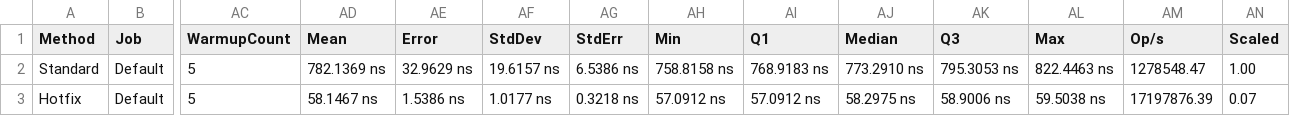
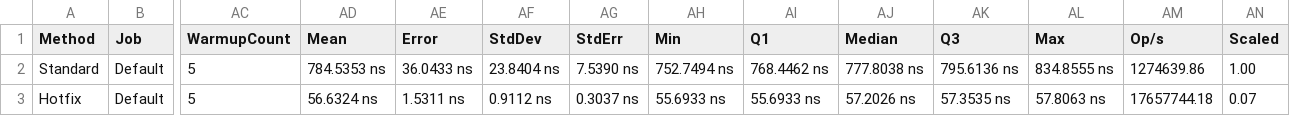
Before and after one commit to fedjabosnic/hotfix, a CSV file: .bench/DateTimes-report.csv, drawn as a sheet; only a part is shown, gaps mark what is left out; the diff names each change by its address in the sheet, - before the commit and + after, or states it on an @@ line.

```diff
--- a/.bench/DateTimes-report.csv
+++ b/.bench/DateTimes-report.csv
-AD2 (Mean): 782.1369 ns
+AD2 (Mean): 784.5353 ns
-AE2 (Error): 32.9629 ns
+AE2 (Error): 36.0433 ns
-AF2 (StdDev): 19.6157 ns
+AF2 (StdDev): 23.8404 ns
-AG2 (StdErr): 6.5386 ns
+AG2 (StdErr): 7.5390 ns
-AH2 (Min): 758.8158 ns
+AH2 (Min): 752.7494 ns
-AI2 (Q1): 768.9183 ns
+AI2 (Q1): 768.4462 ns
-AJ2 (Median): 773.2910 ns
+AJ2 (Median): 777.8038 ns
-AK2 (Q3): 795.3053 ns
+AK2 (Q3): 795.6136 ns
-AL2 (Max): 822.4463 ns
+AL2 (Max): 834.8555 ns
-AM2 (Op/s): 1278548.47
+AM2 (Op/s): 1274639.86
-AD3 (Mean): 58.1467 ns
+AD3 (Mean): 56.6324 ns
-AE3 (Error): 1.5386 ns
+AE3 (Error): 1.5311 ns
-AF3 (StdDev): 1.0177 ns
+AF3 (StdDev): 0.9112 ns
-AG3 (StdErr): 0.3218 ns
+AG3 (StdErr): 0.3037 ns
-AH3 (Min): 57.0912 ns
+AH3 (Min): 55.6933 ns
-AI3 (Q1): 57.0912 ns
+AI3 (Q1): 55.6933 ns
-AJ3 (Median): 58.2975 ns
+AJ3 (Median): 57.2026 ns
-AK3 (Q3): 58.9006 ns
+AK3 (Q3): 57.3535 ns
-AL3 (Max): 59.5038 ns
+AL3 (Max): 57.8063 ns
-AM3 (Op/s): 17197876.39
+AM3 (Op/s): 17657744.18
```
Also changed, not shown: .bench/Basic-report.csv, .bench/Floats-report.csv, 20 other files.
